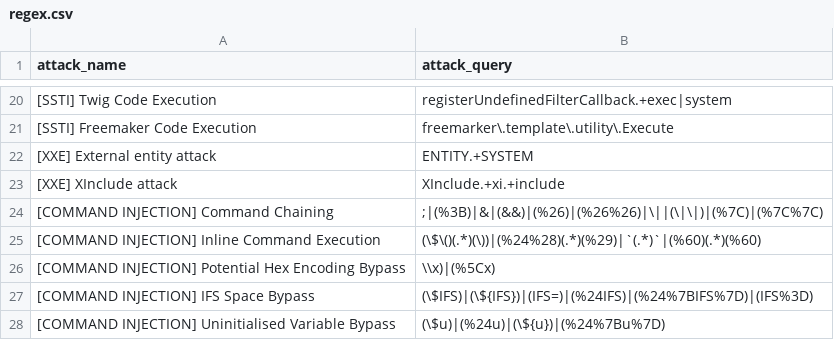
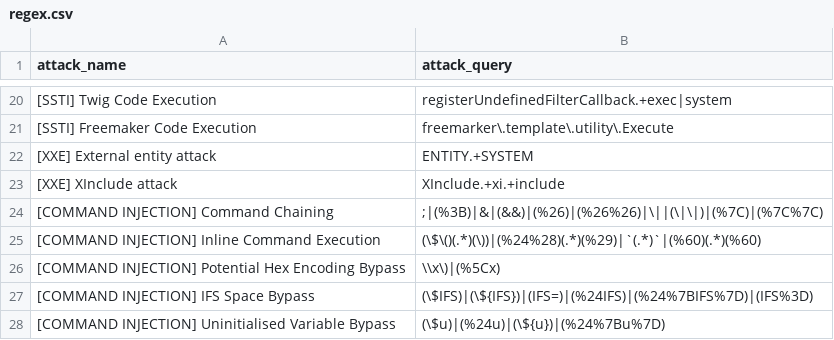
Before and after one commit to waibros/ict2206-webtackt0r, a CSV file: regex.csv, drawn as a sheet; only a part is shown, gaps mark what is left out.

Commit message:
Escape Bracket Fix

```diff
--- a/regex.csv
+++ b/regex.csv
@@ -25,3 +25,3 @@ attack_name,attack_query
 [COMMAND INJECTION] Inline Command Execution,(\$\()(.*)(\))|(%24%28)(.*)(%29)|`(.*)`|(%60)(.*)(%60)
-[COMMAND INJECTION] Potential Hex Encoding Bypass,\\x)|(%5Cx)
+[COMMAND INJECTION] Potential Hex Encoding Bypass,\\x\)|(%5Cx)
 [COMMAND INJECTION] IFS Space Bypass ,(\$IFS)|(\${IFS})|(IFS=)|(%24IFS)|(%24%7BIFS%7D)|(IFS%3D)
```
